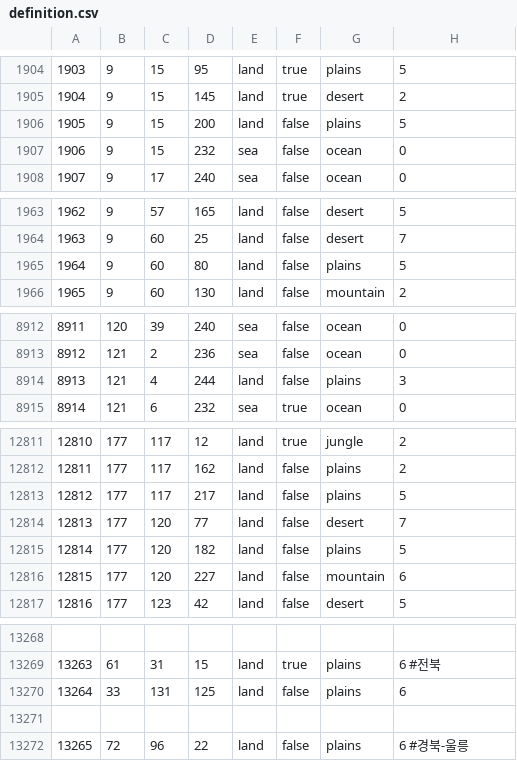
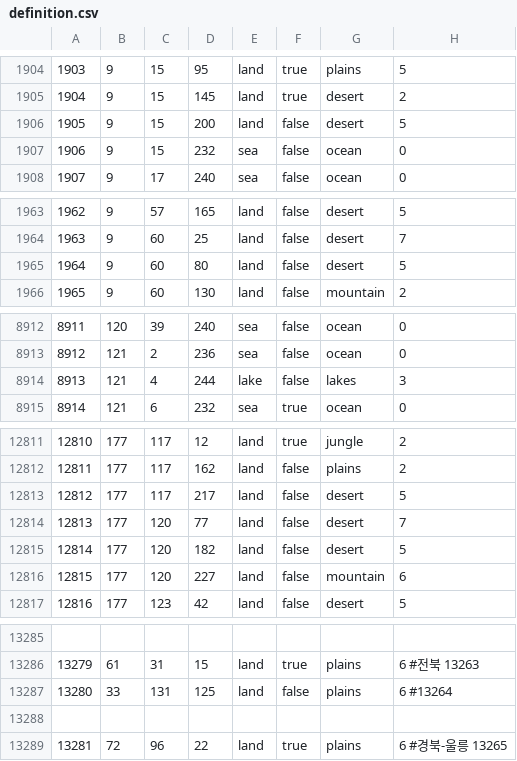
Before and after one commit to UKKRHEE/HoI4_Heavens_Soldier, a CSV file: map/definition.csv, drawn as a sheet; only a part is shown, gaps mark what is left out; addresses are those after the commit; the diff covers the shown part only; the diff names each change by its address in the sheet, - before the commit and + after, or states it on an @@ line.

```diff
--- a/map/definition.csv
+++ b/map/definition.csv
-G1906: plains
+G1906: desert
-G1965: plains
+G1965: desert
-E8914: land
+E8914: lake
-G8914: plains
+G8914: lakes
-G12813: plains
+G12813: desert
-G12815: plains
+G12815: desert
@@ column A renumbered from row 13276 down @@
-H13286: 6 #전북
+H13286: 6 #전북 13263
-H13287: 6
+H13287: 6 #13264
-F13289: false
+F13289: true
-H13289: 6 #경북-울릉
+H13289: 6 #경북-울릉 13265
```
Also changed, not shown: 17 added rows and 26 edited cells elsewhere in this file, 10 other files.
